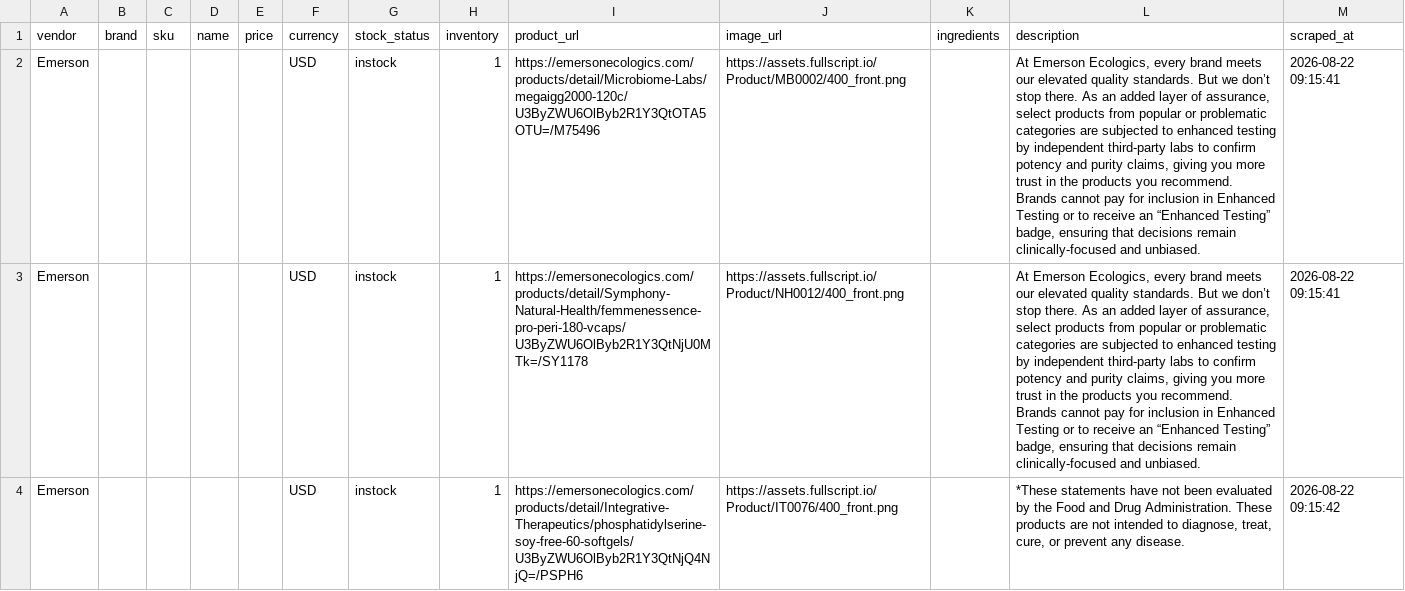
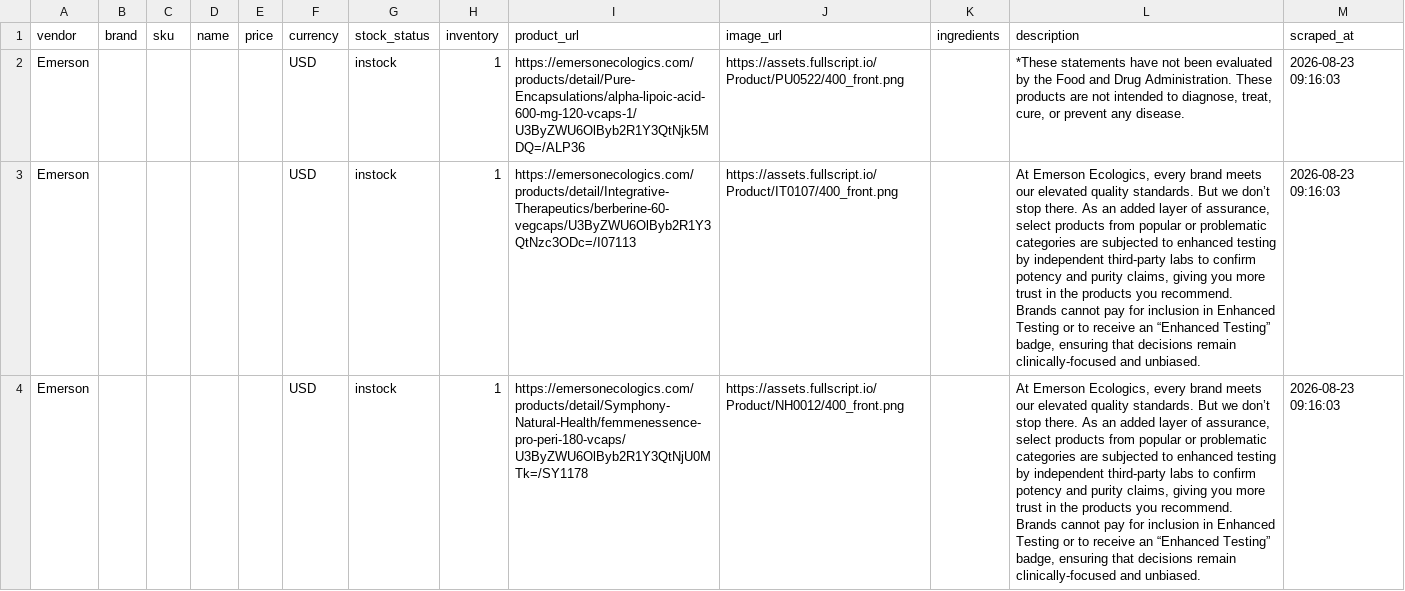
Before and after one commit to remystrong7/supplefind-imports, a CSV file: products.csv, drawn as a sheet; only a part is shown; the diff covers the shown part only; the diff names each change by its address in the sheet, - before the commit and + after, or states it on an @@ line.

```diff
--- a/products.csv
+++ b/products.csv
-I2 (product_url): https://emersonecologics.com/products/detail/Microbiome-Labs/megaigg2000-120c/U3ByZWU6OlByb2R1Y3QtOTA5OTU=/M75496
+I2 (product_url): https://emersonecologics.com/products/detail/Pure-Encapsulations/alpha-lipoic-acid-600-mg-120-vcaps-1/U3ByZWU6OlByb2R1Y3QtNjk5MDQ=/ALP36
-J2 (image_url): https://assets.fullscript.io/Product/MB0002/400_front.png
+J2 (image_url): https://assets.fullscript.io/Product/PU0522/400_front.png
-L2 (description): At Emerson Ecologics, every brand meets our elevated quality standards. But we don’t stop there. As an added layer of assurance, select products from popular or problematic categories are subjected to enhanced testing by independent third-party labs to confirm potency and purity claims, giving you more trust in the products you recommend. Brands cannot pay for inclusion in Enhanced Testing or to receive an “Enhanced Testing” badge, ensuring that decisions remain clinically-focused and unbiased.
+L2 (description): *These statements have not been evaluated by the Food and Drug Administration. These products are not intended to diagnose, treat, cure, or prevent any disease.
-M2:M3 (scraped_at): 2026-08-22 09:15:41
+M2:M3 (scraped_at): 2026-08-23 09:16:03
-I3 (product_url): https://emersonecologics.com/products/detail/Symphony-Natural-Health/femmenessence-pro-peri-180-vcaps/U3ByZWU6OlByb2R1Y3QtNjU0MTk=/SY1178
+I3 (product_url): https://emersonecologics.com/products/detail/Integrative-Therapeutics/berberine-60-vegcaps/U3ByZWU6OlByb2R1Y3QtNzc3ODc=/I07113
-J3 (image_url): https://assets.fullscript.io/Product/NH0012/400_front.png
+J3 (image_url): https://assets.fullscript.io/Product/IT0107/400_front.png
-I4 (product_url): https://emersonecologics.com/products/detail/Integrative-Therapeutics/phosphatidylserine-soy-free-60-softgels/U3ByZWU6OlByb2R1Y3QtNjQ4NjQ=/PSPH6
+I4 (product_url): https://emersonecologics.com/products/detail/Symphony-Natural-Health/femmenessence-pro-peri-180-vcaps/U3ByZWU6OlByb2R1Y3QtNjU0MTk=/SY1178
-J4 (image_url): https://assets.fullscript.io/Product/IT0076/400_front.png
+J4 (image_url): https://assets.fullscript.io/Product/NH0012/400_front.png
-L4 (description): *These statements have not been evaluated by the Food and Drug Administration. These products are not intended to diagnose, treat, cure, or prevent any disease.
+L4 (description): At Emerson Ecologics, every brand meets our elevated quality standards. But we don’t stop there. As an added layer of assurance, select products from popular or problematic categories are subjected to enhanced testing by independent third-party labs to confirm potency and purity claims, giving you more trust in the products you recommend. Brands cannot pay for inclusion in Enhanced Testing or to receive an “Enhanced Testing” badge, ensuring that decisions remain clinically-focused and unbiased.
-M4 (scraped_at): 2026-08-22 09:15:42
+M4 (scraped_at): 2026-08-23 09:16:03
```
Also changed, not shown: 69 edited cells elsewhere in this file.
